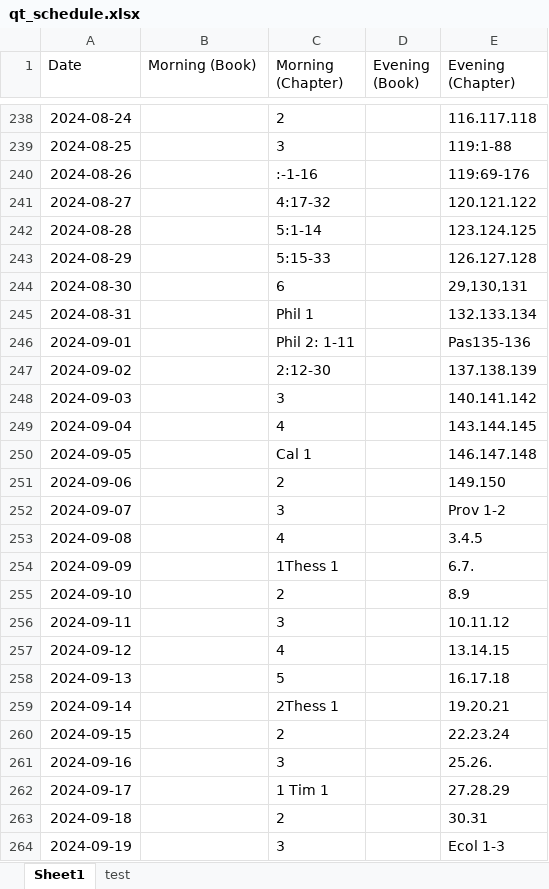
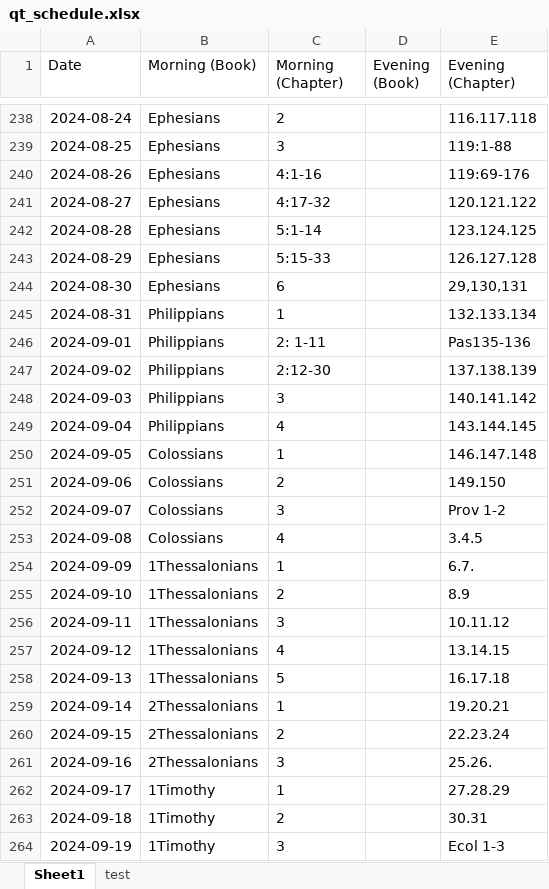
Before and after one commit to Mayer847/quiet_time_app, an Excel workbook: assets/qt_schedule.xlsx, sheet Sheet1, drawn as a sheet; only a part is shown, gaps mark what is left out; values as stored, in another font and other column widths than the file's, no borders; the diff covers the shown part only; the diff names each change by its address in the sheet, - before the commit and + after, or states it on an @@ line.

```diff
--- a/assets/qt_schedule.xlsx (sheet Sheet1)
+++ b/assets/qt_schedule.xlsx (sheet Sheet1)
-B238:B244 (Morning (Book)): (empty)
+B238:B244 (Morning (Book)): Ephesians
-C240 (Morning (Chapter)): :-1-16
+C240 (Morning (Chapter)): 4:1-16
-B245:B249 (Morning (Book)): (empty)
+B245:B249 (Morning (Book)): Philippians
-C245 (Morning (Chapter)): Phil 1
+C245 (Morning (Chapter)): 1
-C246 (Morning (Chapter)): Phil 2: 1-11
+C246 (Morning (Chapter)): 2: 1-11
-B250:B253 (Morning (Book)): (empty)
+B250:B253 (Morning (Book)): Colossians
-C250 (Morning (Chapter)): Cal 1
+C250 (Morning (Chapter)): 1
-B254:B258 (Morning (Book)): (empty)
+B254:B258 (Morning (Book)): 1Thessalonians
-C254 (Morning (Chapter)): 1Thess 1
+C254 (Morning (Chapter)): 1
-B259:B261 (Morning (Book)): (empty)
+B259:B261 (Morning (Book)): 2Thessalonians
-C259 (Morning (Chapter)): 2Thess 1
+C259 (Morning (Chapter)): 1
-B262:B264 (Morning (Book)): (empty)
+B262:B264 (Morning (Book)): 1Timothy
-C262 (Morning (Chapter)): 1 Tim 1
+C262 (Morning (Chapter)): 1
```
Also changed, not shown: 195 edited cells and cell formats elsewhere in this sheet.
